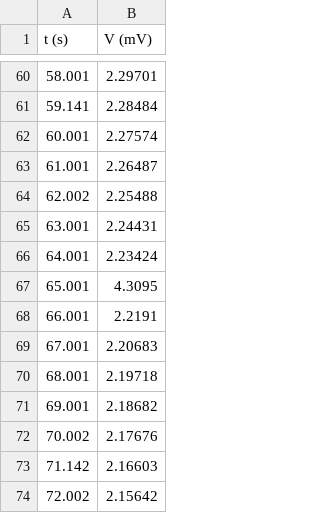
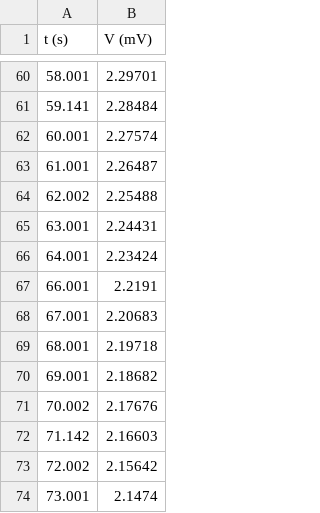
Before and after one commit to SemmakkonMIPT/Get, a CSV file: Lab/Data/20230329_1680090859552_45.csv, drawn as a sheet; only a part is shown, gaps mark what is left out; the shorter side is filled out with more unchanged rows; the diff names each change by its address in the sheet, - before the commit and + after, or states it on an @@ line.

```diff
--- a/Lab/Data/20230329_1680090859552_45.csv
+++ b/Lab/Data/20230329_1680090859552_45.csv
-row 67: 65.001 | 4.3095
```
Also changed, not shown: 4 other files.
